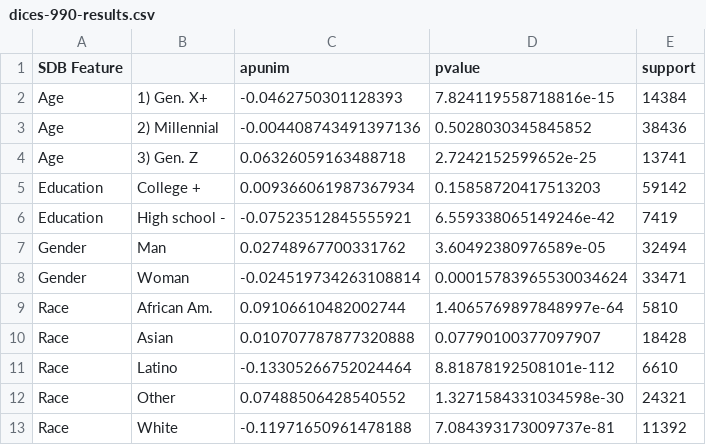
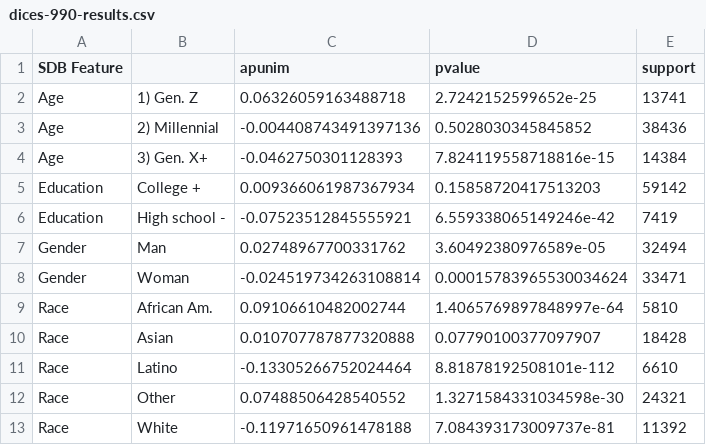
Before and after one commit to dimits-ts/aposteriori-unimodality, a CSV file: output/dices-990-results.csv, drawn as a sheet.

```diff
--- a/output/dices-990-results.csv
+++ b/output/dices-990-results.csv
@@ -1,5 +1,5 @@
 SDB Feature,,apunim,pvalue,support
-Age,1) Gen. X+,-0.0462750301128393,7.824119558718816e-15,14384
+Age,1) Gen. Z,0.06326059163488718,2.7242152599652e-25,13741
 Age,2) Millennial,-0.004408743491397136,0.5028030345845852,38436
-Age,3) Gen. Z,0.06326059163488718,2.7242152599652e-25,13741
+Age,3) Gen. X+,-0.0462750301128393,7.824119558718816e-15,14384
 Education,College +,0.009366061987367934,0.15858720417513203,59142
```
Also changed, not shown: output/dices-350-results.csv, output/kumar-results.csv, 17 other files.
